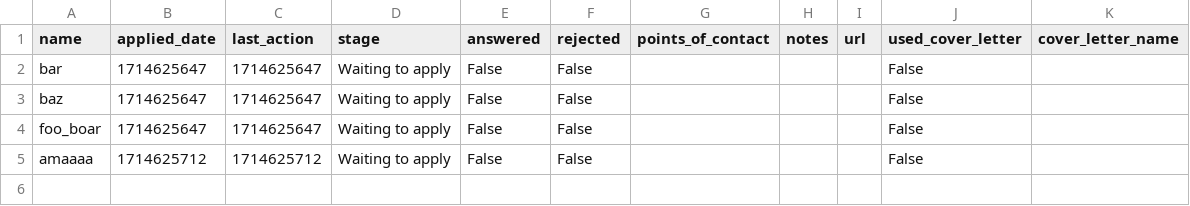
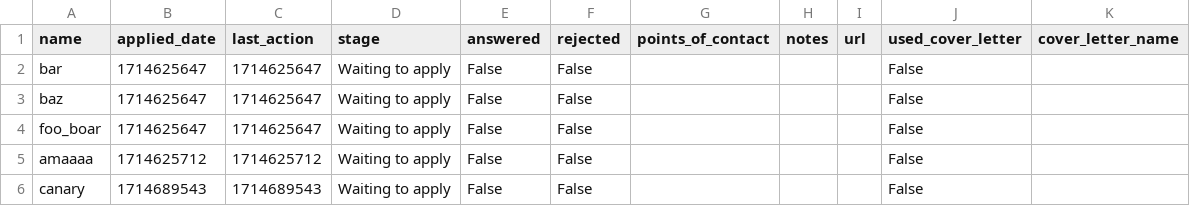
Before and after one commit to Roznoshchik/get-hired, a CSV file: applications.csv, drawn as a sheet.

```diff
--- a/applications.csv
+++ b/applications.csv
@@ -5 +5,2 @@ foo_boar,1714625647,1714625647,Waiting to apply,False,False,,,,False,
 amaaaa,1714625712,1714625712,Waiting to apply,False,False,,,,False,
+canary,1714689543,1714689543,Waiting to apply,False,False,,,,False,
```
Also changed, not shown: 2 other files.
